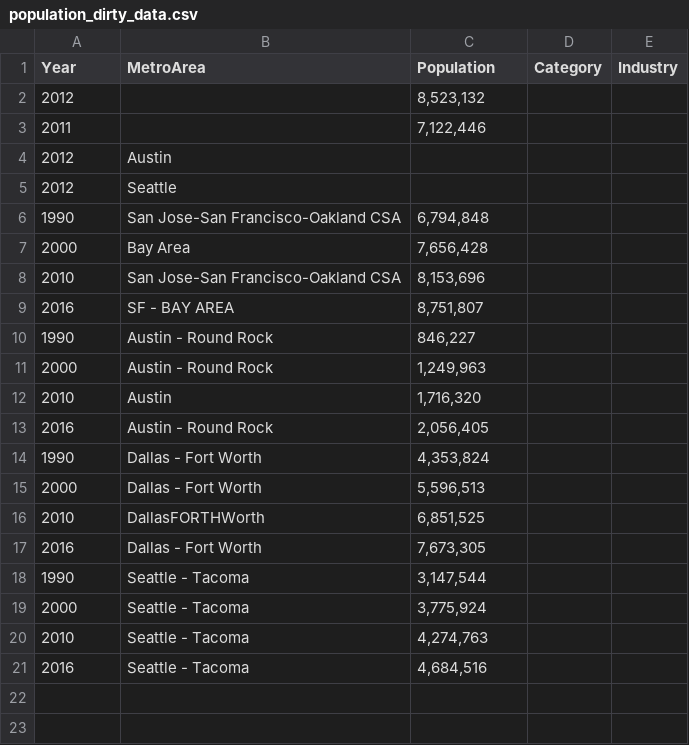
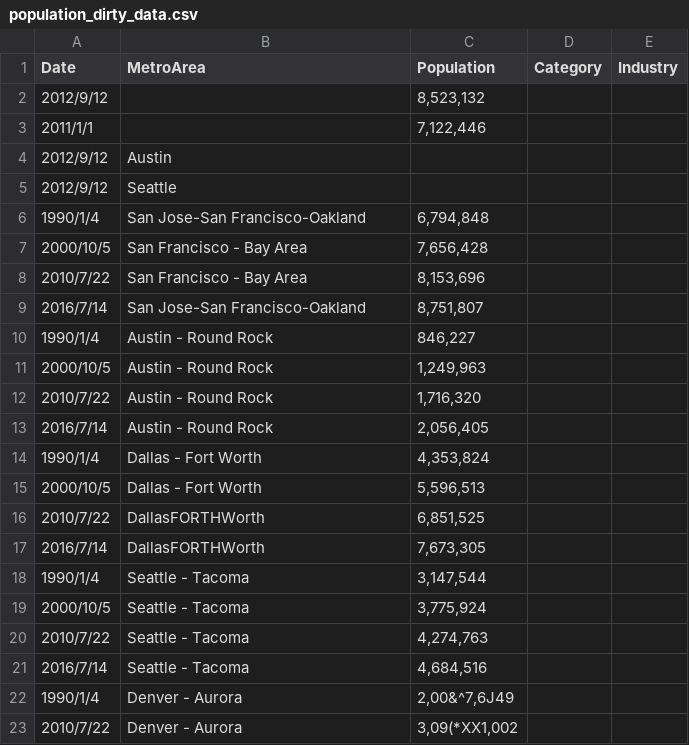
Before and after one commit to CJWorkbench/cjworkbench, a CSV file: assets/data/population_dirty_data.csv, drawn as a sheet.

```diff
--- a/assets/data/population_dirty_data.csv
+++ b/assets/data/population_dirty_data.csv
@@ -1,21 +1,23 @@
-Year,MetroArea,Population,Category,Industry
-2012,,"8,523,132",,
-2011,,"7,122,446",,
-2012,Austin,,,
-2012,Seattle,,,
-1990,San Jose-San Francisco-Oakland CSA,"6,794,848",,
-2000,Bay Area,"7,656,428",,
-2010,San Jose-San Francisco-Oakland CSA,"8,153,696",,
-2016,SF - BAY AREA,"8,751,807",,
-1990,Austin - Round Rock,"846,227",,
-2000,Austin - Round Rock,"1,249,963",,
-2010,Austin,"1,716,320",,
-2016,Austin - Round Rock,"2,056,405",,
-1990,Dallas - Fort Worth,"4,353,824",,
-2000,Dallas - Fort Worth,"5,596,513",,
-2010,DallasFORTHWorth,"6,851,525",,
-2016,Dallas - Fort Worth,"7,673,305",,
-1990,Seattle - Tacoma,"3,147,544",,
-2000,Seattle - Tacoma,"3,775,924",,
-2010,Seattle - Tacoma,"4,274,763",,
-2016,Seattle - Tacoma,"4,684,516",,
+Date,MetroArea,Population,Category,Industry
+2012/9/12,,"8,523,132",,
+2011/1/1,,"7,122,446",,
+2012/9/12,Austin,,,
+2012/9/12,Seattle,,,
+1990/1/4,San Jose-San Francisco-Oakland,"6,794,848",,
+2000/10/5,San Francisco - Bay Area,"7,656,428",,
+2010/7/22,San Francisco - Bay Area,"8,153,696",,
+2016/7/14,San Jose-San Francisco-Oakland,"8,751,807",,
+1990/1/4,Austin - Round Rock,"846,227",,
+2000/10/5,Austin - Round Rock,"1,249,963",,
+2010/7/22,Austin - Round Rock,"1,716,320",,
+2016/7/14,Austin - Round Rock,"2,056,405",,
+1990/1/4,Dallas - Fort Worth,"4,353,824",,
+2000/10/5,Dallas - Fort Worth,"5,596,513",,
+2010/7/22,DallasFORTHWorth,"6,851,525",,
+2016/7/14,DallasFORTHWorth,"7,673,305",,
+1990/1/4,Seattle - Tacoma,"3,147,544",,
+2000/10/5,Seattle - Tacoma,"3,775,924",,
+2010/7/22,Seattle - Tacoma,"4,274,763",,
+2016/7/14,Seattle - Tacoma,"4,684,516",,
+1990/1/4,Denver - Aurora,"2,00&^7,6J49",,
+2010/7/22,Denver - Aurora,"3,09(*XX1,002",,
```
Also changed, not shown: 2 other files.
